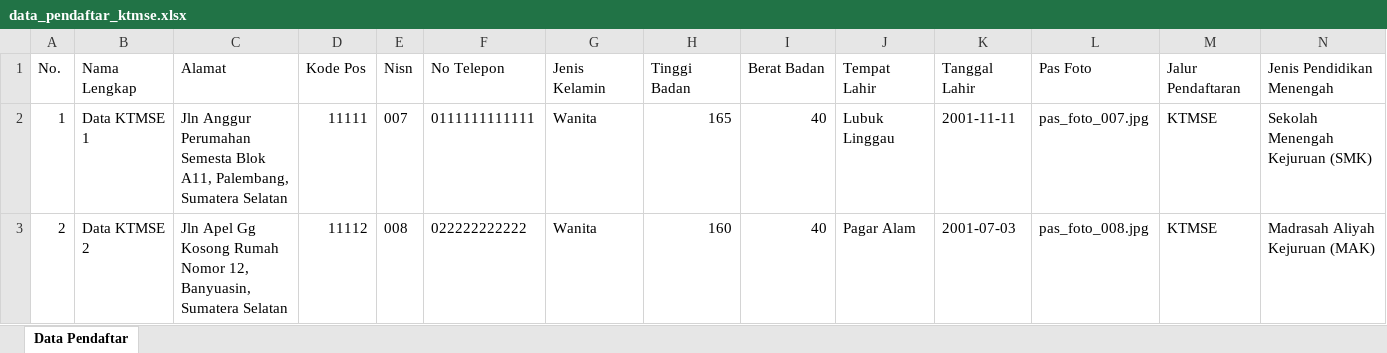
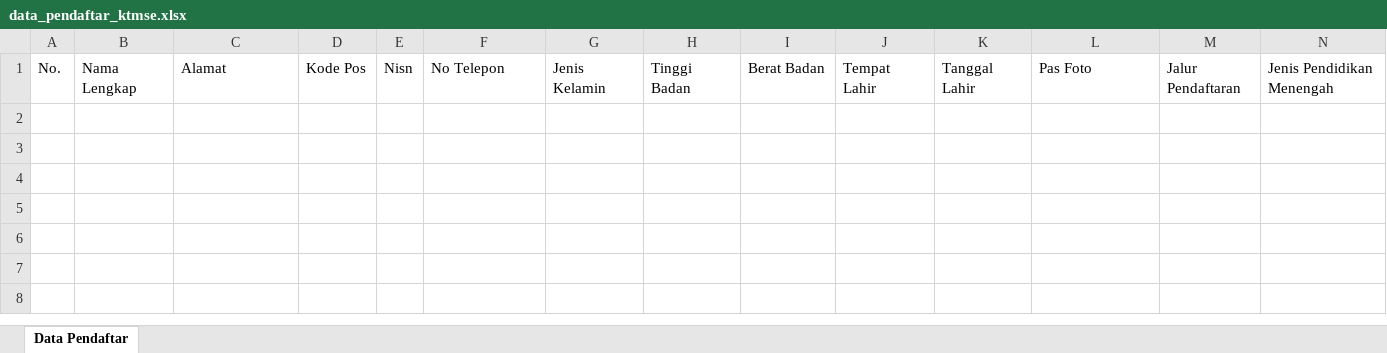
Before and after one commit to Kel-1-Cabang-GitHub/poltekkespalembang, an Excel workbook: exports/xlsx/data_pendaftar_ktmse.xlsx, sheet Data Pendaftar, drawn as a sheet; only a part is shown; values as stored, in another font and other column widths than the file's, no borders; rows hold the shown columns only; the diff names each change by its address in the sheet, - before the commit and + after, or states it on an @@ line.

```diff
--- a/exports/xlsx/data_pendaftar_ktmse.xlsx (sheet Data Pendaftar)
+++ b/exports/xlsx/data_pendaftar_ktmse.xlsx (sheet Data Pendaftar)
-row 2: 1 | Data KTMSE 1 | Jln Anggur Perumahan Semesta Blok A11, Palembang, Sumatera Selatan | 11111 | 007 | 0111111111111 | Wanita | 165 | 40 | Lubuk Linggau | 2001-11-11 | pas_foto_007.jpg | KTMSE | Sekolah Menengah Kejuruan (SMK)
-row 3: 2 | Data KTMSE 2 | Jln Apel Gg Kosong Rumah Nomor 12, Banyuasin, Sumatera Selatan | 11112 | 008 | 022222222222 | Wanita | 160 | 40 | Pagar Alam | 2001-07-03 | pas_foto_008.jpg | KTMSE | Madrasah Aliyah Kejuruan (MAK)
```
Also changed, not shown: exports/xlsx/data_pendaftar_pmdp.xlsx, 20 other files.
